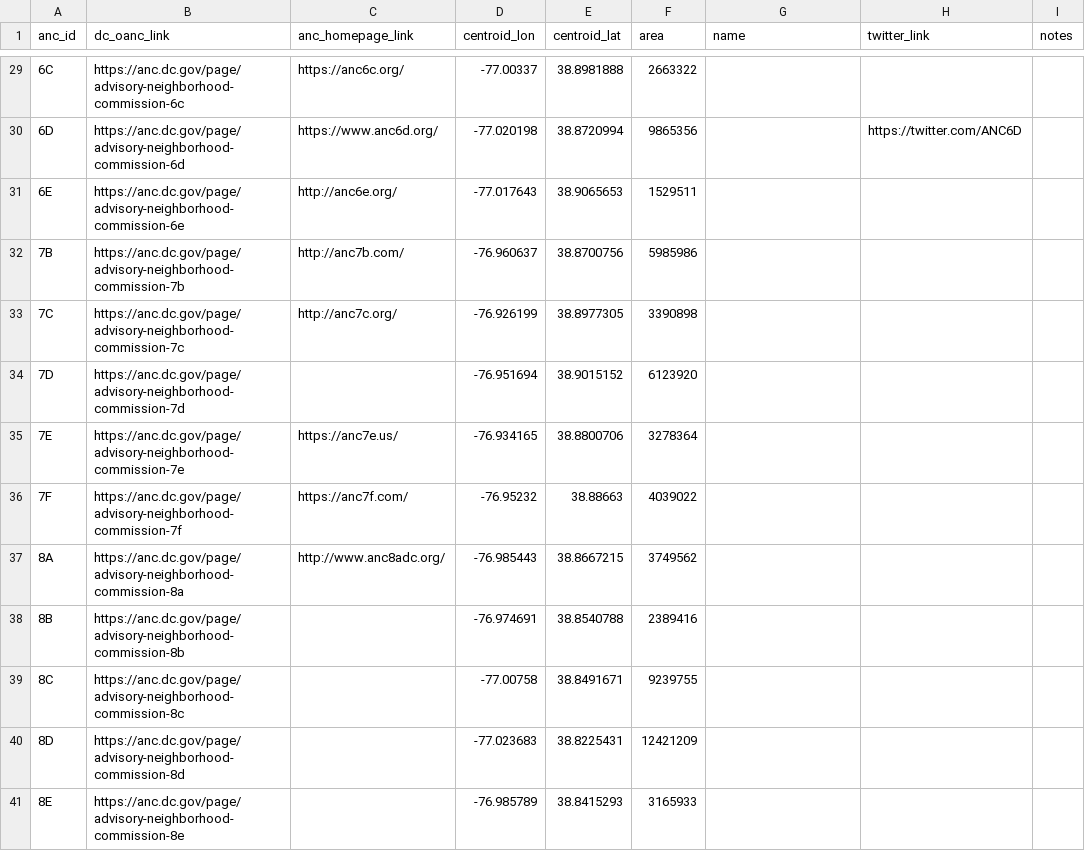
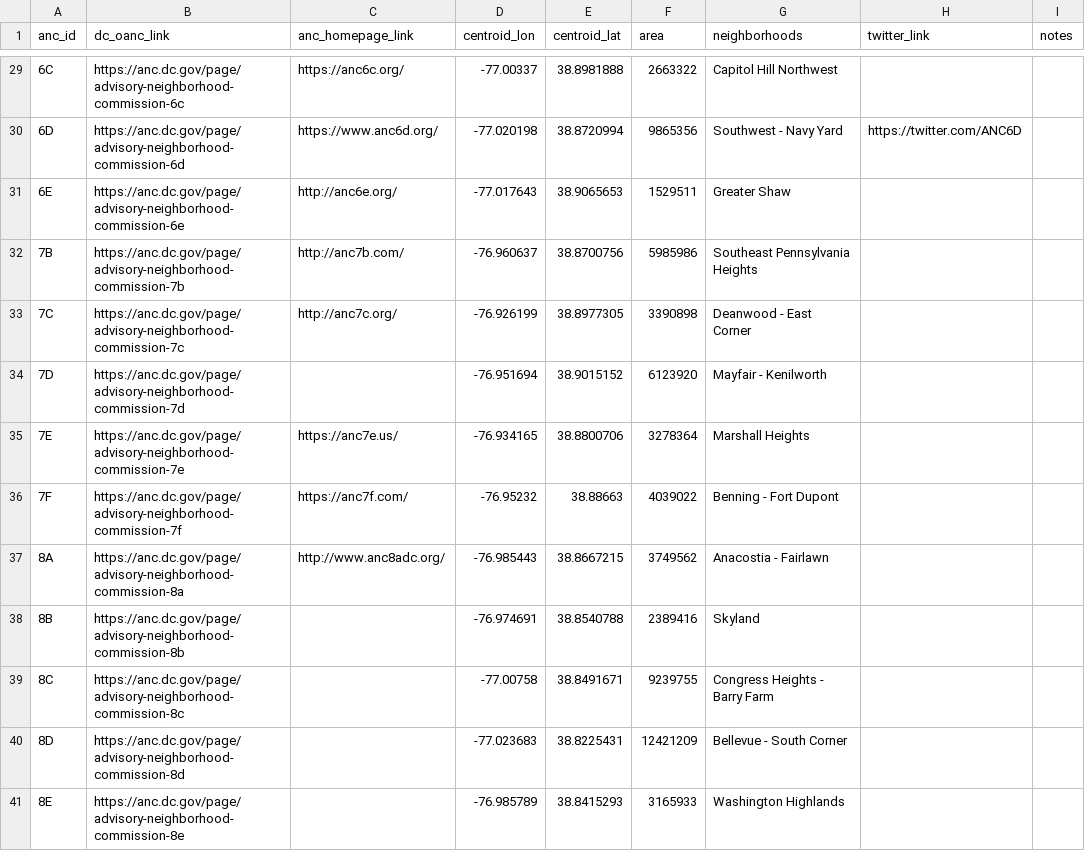
Before and after one commit to devinbrady/openanc, a CSV file: data/ancs.csv, drawn as a sheet; only a part is shown, gaps mark what is left out; the diff covers the shown part only.

Commit message:
Add ANC neighborhood names

```diff
--- a/data/ancs.csv
+++ b/data/ancs.csv
@@ -1 +1 @@
-anc_id,dc_oanc_link,anc_homepage_link,centroid_lon,centroid_lat,area,name,twitter_link,notes
+anc_id,dc_oanc_link,anc_homepage_link,centroid_lon,centroid_lat,area,neighborhoods,twitter_link,notes
@@ -29,13 +29,13 @@ anc_id,dc_oanc_link,anc_homepage_link,centroid_lon,centroid_lat,area,name,twitte
-6C,https://anc.dc.gov/page/advisory-neighborhood-commission-6c,https://anc6c.org/,-77.00337,38.8981888,2663322,,,
-6D,https://anc.dc.gov/page/advisory-neighborhood-commission-6d,https://www.anc6d.org/,-77.020198,38.8720994,9865356,,https://twitter.com/ANC6D,
-6E,https://anc.dc.gov/page/advisory-neighborhood-commission-6e,http://anc6e.org/,-77.017643,38.9065653,1529511,,,
-7B,https://anc.dc.gov/page/advisory-neighborhood-commission-7b,http://anc7b.com/,-76.960637,38.8700756,5985986,,,
-7C,https://anc.dc.gov/page/advisory-neighborhood-commission-7c,http://anc7c.org/,-76.926199,38.8977305,3390898,,,
-7D,https://anc.dc.gov/page/advisory-neighborhood-commission-7d,,-76.951694,38.9015152,6123920,,,
-7E,https://anc.dc.gov/page/advisory-neighborhood-commission-7e,https://anc7e.us/,-76.934165,38.8800706,3278364,,,
-7F,https://anc.dc.gov/page/advisory-neighborhood-commission-7f,https://anc7f.com/,-76.95232,38.88663,4039022,,,
-8A,https://anc.dc.gov/page/advisory-neighborhood-commission-8a,http://www.anc8adc.org/,-76.985443,38.8667215,3749562,,,
-8B,https://anc.dc.gov/page/advisory-neighborhood-commission-8b,,-76.974691,38.8540788,2389416,,,
-8C,https://anc.dc.gov/page/advisory-neighborhood-commission-8c,,-77.00758,38.8491671,9239755,,,
-8D,https://anc.dc.gov/page/advisory-neighborhood-commission-8d,,-77.023683,38.8225431,12421209,,,
-8E,https://anc.dc.gov/page/advisory-neighborhood-commission-8e,,-76.985789,38.8415293,3165933,,,
+6C,https://anc.dc.gov/page/advisory-neighborhood-commission-6c,https://anc6c.org/,-77.00337,38.8981888,2663322,Capitol Hill Northwest,,
+6D,https://anc.dc.gov/page/advisory-neighborhood-commission-6d,https://www.anc6d.org/,-77.020198,38.8720994,9865356,Southwest - Navy Yard,https://twitter.com/ANC6D,
+6E,https://anc.dc.gov/page/advisory-neighborhood-commission-6e,http://anc6e.org/,-77.017643,38.9065653,1529511,Greater Shaw,,
+7B,https://anc.dc.gov/page/advisory-neighborhood-commission-7b,http://anc7b.com/,-76.960637,38.8700756,5985986,Southeast Pennsylvania Heights,,
+7C,https://anc.dc.gov/page/advisory-neighborhood-commission-7c,http://anc7c.org/,-76.926199,38.8977305,3390898,Deanwood - East Corner,,
+7D,https://anc.dc.gov/page/advisory-neighborhood-commission-7d,,-76.951694,38.9015152,6123920,Mayfair - Kenilworth,,
+7E,https://anc.dc.gov/page/advisory-neighborhood-commission-7e,https://anc7e.us/,-76.934165,38.8800706,3278364,Marshall Heights,,
+7F,https://anc.dc.gov/page/advisory-neighborhood-commission-7f,https://anc7f.com/,-76.95232,38.88663,4039022,Benning - Fort Dupont,,
+8A,https://anc.dc.gov/page/advisory-neighborhood-commission-8a,http://www.anc8adc.org/,-76.985443,38.8667215,3749562,Anacostia - Fairlawn,,
+8B,https://anc.dc.gov/page/advisory-neighborhood-commission-8b,,-76.974691,38.8540788,2389416,Skyland,,
+8C,https://anc.dc.gov/page/advisory-neighborhood-commission-8c,,-77.00758,38.8491671,9239755,Congress Heights - Barry Farm,,
+8D,https://anc.dc.gov/page/advisory-neighborhood-commission-8d,,-77.023683,38.8225431,12421209,Bellevue - South Corner,,
+8E,https://anc.dc.gov/page/advisory-neighborhood-commission-8e,,-76.985789,38.8415293,3165933,Washington Highlands,,
```
Also changed, not shown: 27 edited cells elsewhere in this file, 55 other files.
